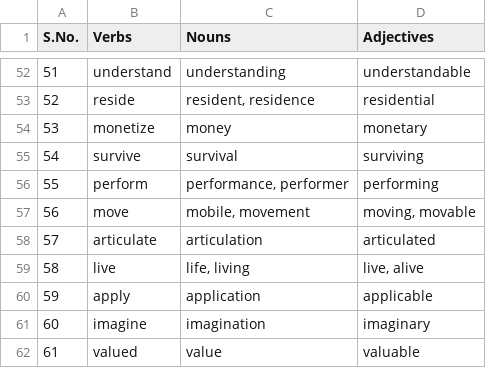
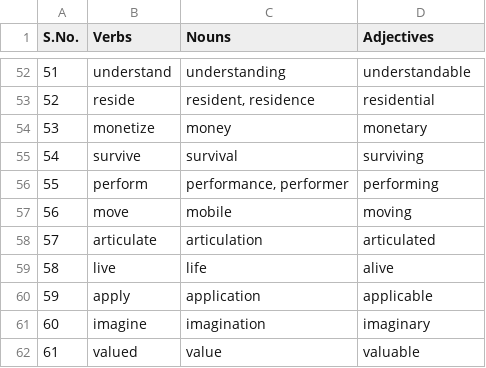
Before and after one commit to kevin-on-github/automate-the-boring, a CSV file: wordlist.csv, drawn as a sheet; only a part is shown, gaps mark what is left out.

```diff
--- a/wordlist.csv
+++ b/wordlist.csv
@@ -56,5 +56,5 @@ S.No.,Verbs,Nouns,Adjectives
 55,perform,"performance, performer",performing
-56,move,"mobile, movement","moving, movable"
+56,move, mobile, "moving"
 57,articulate,articulation,articulated
-58,live,"life, living","live, alive"
+58,live,life, "alive"
 59,apply,application,applicable
```
Also changed, not shown: 11 other files.
